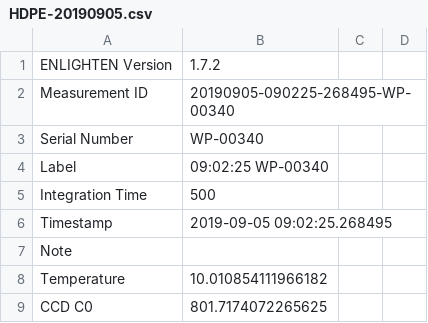
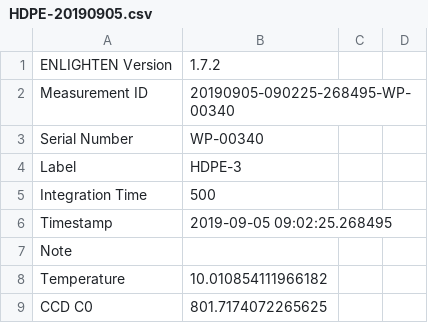
Before and after one commit to WasatchPhotonics/Enlighten-Simple-RamanID, a CSV file: libraries/WP-785/HDPE-20190905.csv, drawn as a sheet; only a part is shown.

```diff
--- a/libraries/WP-785/HDPE-20190905.csv
+++ b/libraries/WP-785/HDPE-20190905.csv
@@ -3,3 +3,3 @@ Measurement ID,20190905-090225-268495-WP-00340
 Serial Number,WP-00340
-Label,09:02:25 WP-00340
+Label,HDPE-3
 Integration Time,500
```
Also changed, not shown: libraries/SiG-785/HDPE-20190904-111854-213955-WP-00438.csv, libraries/SiG-785/ibuprofen-20190904-111716-276404-WP-00438.csv, 9 other files.
